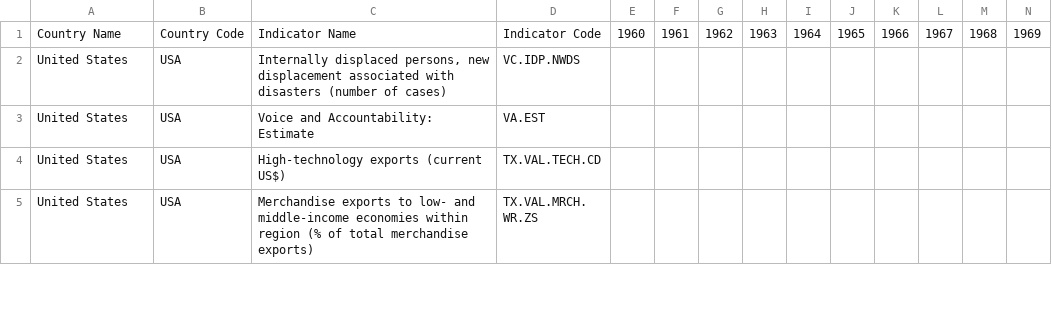
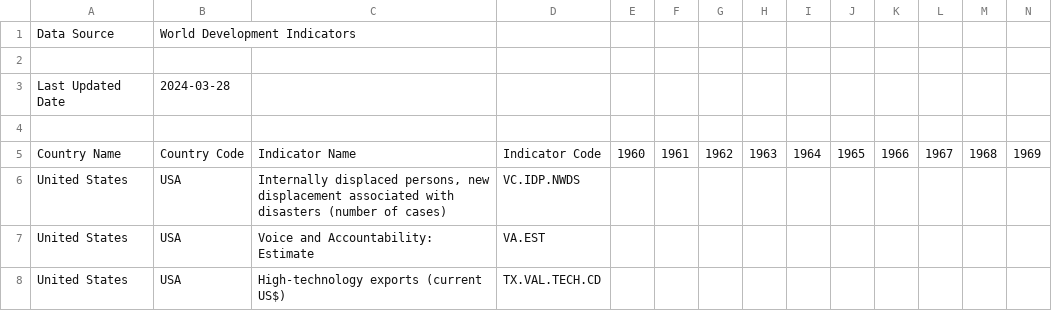
Before and after one commit to Shre-D/EGD-Assignment1, a CSV file: data/us_data.csv, drawn as a sheet; only a part is shown; the shorter side is filled out with more unchanged rows; rows hold the shown columns only; the diff names each change by its address in the sheet, - before the commit and + after, or states it on an @@ line.

Commit message:
fix: fix formatting for us_data.csv file

```diff
--- a/data/us_data.csv
+++ b/data/us_data.csv
+row 1: Data Source | World Development Indicators
+row 2: (empty)
+row 3: Last Updated Date | 2024-03-28
+row 4: (empty)
```
